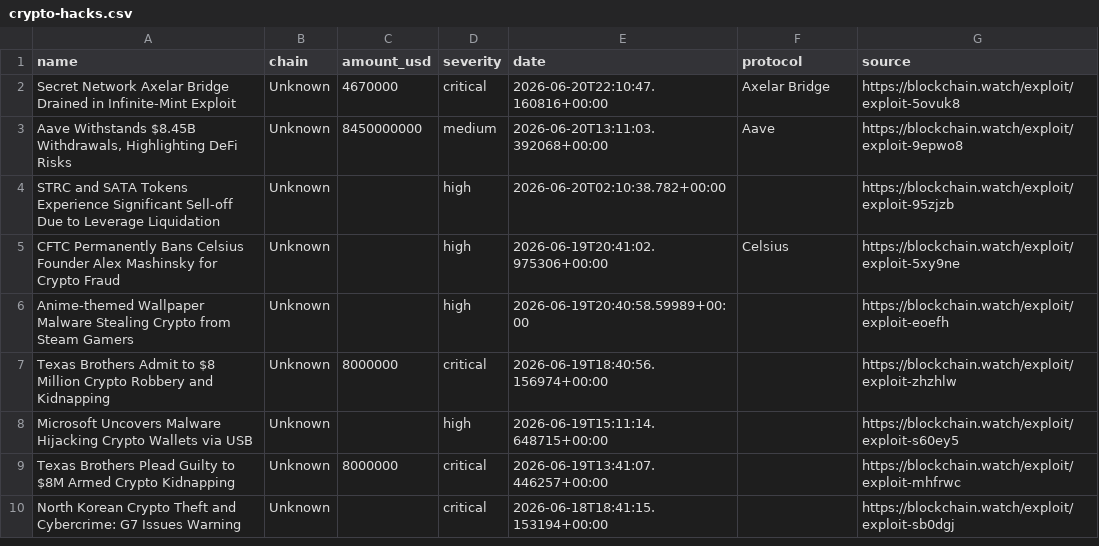
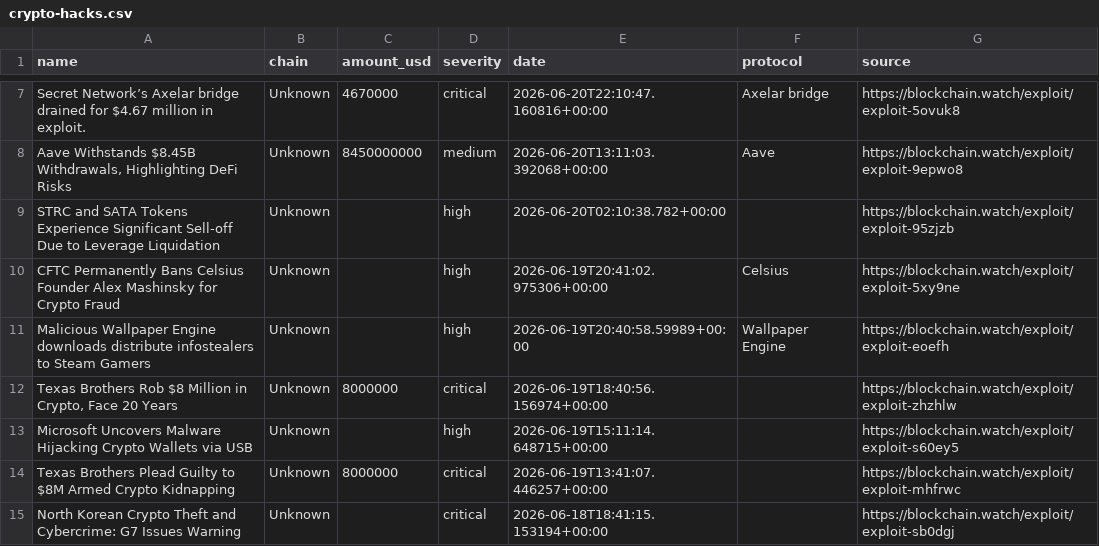
Before and after one commit to Blockchainwatch/blockchain-intelligence-datasets, a CSV file: crypto-hacks.csv, drawn as a sheet; only a part is shown, gaps mark what is left out; the diff covers the shown part only.

Commit message:
Update datasets - auto export 2026-06-21T12:00:02.045Z

```diff
--- a/crypto-hacks.csv
+++ b/crypto-hacks.csv
@@ -2,2 +7,2 @@ name,chain,amount_usd,severity,date,protocol,source
-Secret Network Axelar Bridge Drained in Infinite-Mint Exploit,Unknown,4670000,critical,2026-06-20T22:10:47.160816+00:00,Axelar Bridge,https://blockchain.watch/exploit/exploit-5ovuk8
+Secret Network’s Axelar bridge drained for $4.67 million in exploit.,Unknown,4670000,critical,2026-06-20T22:10:47.160816+00:00,Axelar bridge,https://blockchain.watch/exploit/exploit-5ovuk8
 "Aave Withstands $8.45B Withdrawals, Highlighting DeFi Risks",Unknown,8450000000,medium,2026-06-20T13:11:03.392068+00:00,Aave,https://blockchain.watch/exploit/exploit-9epwo8
@@ -5,4 +10,4 @@ STRC and SATA Tokens Experience Significant Sell-off Due to Leverage Liquidation
 CFTC Permanently Bans Celsius Founder Alex Mashinsky for Crypto Fraud,Unknown,,high,2026-06-19T20:41:02.975306+00:00,Celsius,https://blockchain.watch/exploit/exploit-5xy9ne
-Anime-themed Wallpaper Malware Stealing Crypto from Steam Gamers,Unknown,,high,2026-06-19T20:40:58.59989+00:00,,https://blockchain.watch/exploit/exploit-eoefh
-Texas Brothers Admit to $8 Million Crypto Robbery and Kidnapping,Unknown,8000000,critical,2026-06-19T18:40:56.156974+00:00,,https://blockchain.watch/exploit/exploit-zhzhlw
+Malicious Wallpaper Engine downloads distribute infostealers to Steam Gamers,Unknown,,high,2026-06-19T20:40:58.59989+00:00,Wallpaper Engine,https://blockchain.watch/exploit/exploit-eoefh
+"Texas Brothers Rob $8 Million in Crypto, Face 20 Years",Unknown,8000000,critical,2026-06-19T18:40:56.156974+00:00,,https://blockchain.watch/exploit/exploit-zhzhlw
 Microsoft Uncovers Malware Hijacking Crypto Wallets via USB,Unknown,,high,2026-06-19T15:11:14.648715+00:00,,https://blockchain.watch/exploit/exploit-s60ey5
```
Also changed, not shown: 6 added rows, 6 removed rows and 19 edited cells elsewhere in this file.
